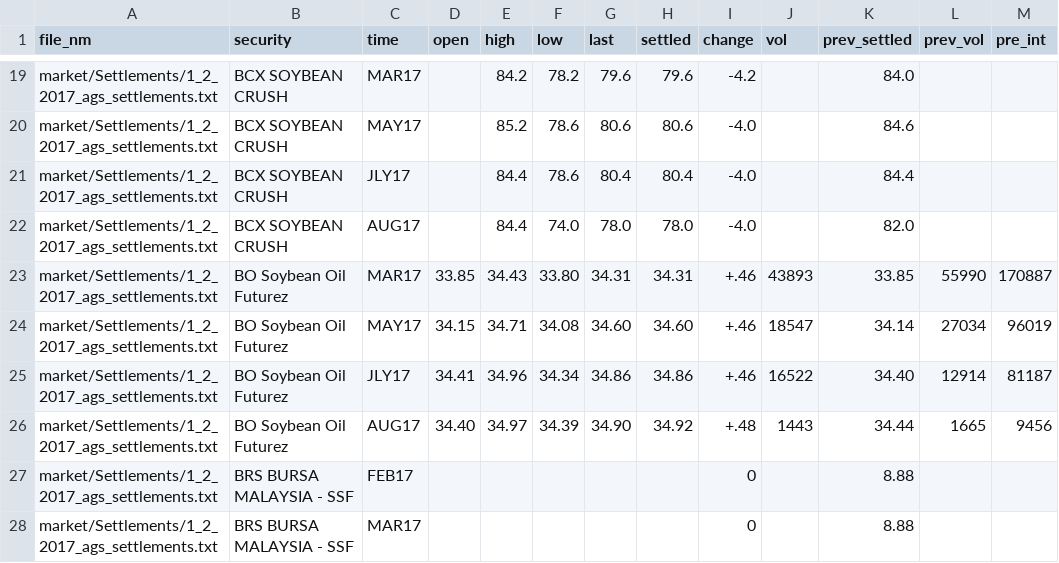
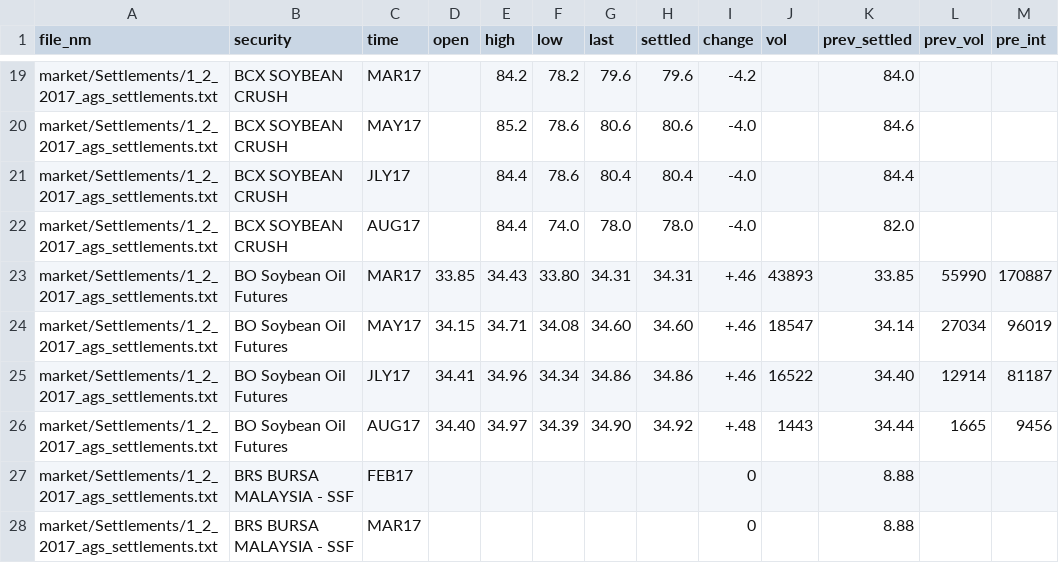
Before and after one commit to jackxxu/trump_tweets, a CSV file: data/data.csv, drawn as a sheet; only a part is shown, gaps mark what is left out.

Commit message:
fix a typo

```diff
--- a/data/data.csv
+++ b/data/data.csv
@@ -22,6 +22,6 @@ market/Settlements/1_2_2017_ags_settlements.txt,BCX SOYBEAN CRUSH,JLY17,,84.4,78
 market/Settlements/1_2_2017_ags_settlements.txt,BCX SOYBEAN CRUSH,AUG17,,84.4,74.0,78.0,78.0,-4.0,,82.0,,
-market/Settlements/1_2_2017_ags_settlements.txt,BO Soybean Oil Futurez,MAR17,33.85,34.43,33.80,34.31,34.31,+.46,43893,33.85,55990,170887
-market/Settlements/1_2_2017_ags_settlements.txt,BO Soybean Oil Futurez,MAY17,34.15,34.71,34.08,34.60,34.60,+.46,18547,34.14,27034,96019
-market/Settlements/1_2_2017_ags_settlements.txt,BO Soybean Oil Futurez,JLY17,34.41,34.96,34.34,34.86,34.86,+.46,16522,34.40,12914,81187
-market/Settlements/1_2_2017_ags_settlements.txt,BO Soybean Oil Futurez,AUG17,34.40,34.97,34.39,34.90,34.92,+.48,1443,34.44,1665,9456
+market/Settlements/1_2_2017_ags_settlements.txt,BO Soybean Oil Futures,MAR17,33.85,34.43,33.80,34.31,34.31,+.46,43893,33.85,55990,170887
+market/Settlements/1_2_2017_ags_settlements.txt,BO Soybean Oil Futures,MAY17,34.15,34.71,34.08,34.60,34.60,+.46,18547,34.14,27034,96019
+market/Settlements/1_2_2017_ags_settlements.txt,BO Soybean Oil Futures,JLY17,34.41,34.96,34.34,34.86,34.86,+.46,16522,34.40,12914,81187
+market/Settlements/1_2_2017_ags_settlements.txt,BO Soybean Oil Futures,AUG17,34.40,34.97,34.39,34.90,34.92,+.48,1443,34.44,1665,9456
 market/Settlements/1_2_2017_ags_settlements.txt,BRS BURSA MALAYSIA - SSF,FEB17,,,,,,0,,8.88,,
```
